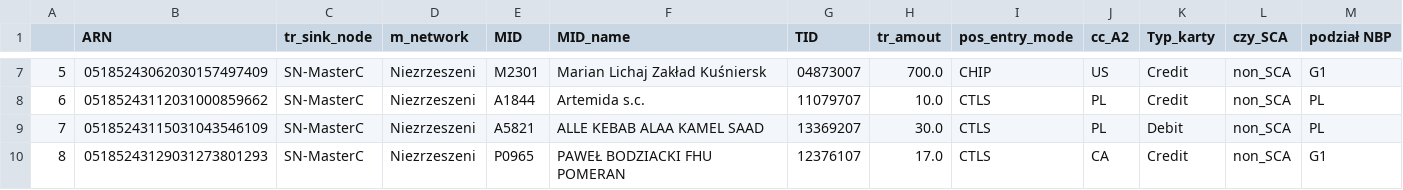
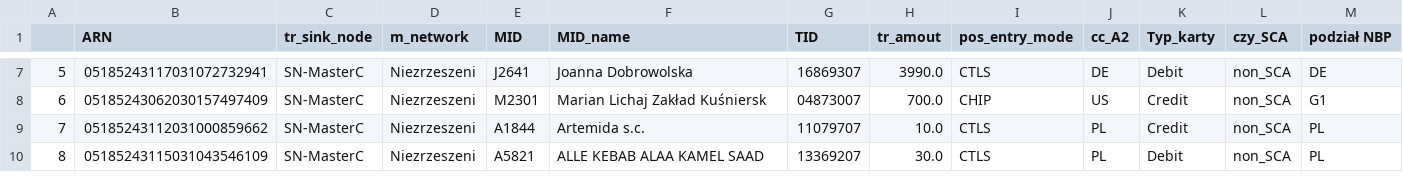
Before and after one commit to kanies89/nbp_automate, a CSV file: temp/2023_2/df_mastercard_sql.csv, drawn as a sheet; only a part is shown, gaps mark what is left out; the diff covers the shown part only.

```diff
--- a/temp/2023_2/df_mastercard_sql.csv
+++ b/temp/2023_2/df_mastercard_sql.csv
@@ -7,4 +7,4 @@
-5,05185243062030157497409,SN-MasterC,Niezrzeszeni,M2301,Marian Lichaj Zakład Kuśniersk,04873007,700.0,CHIP,US,Credit,non_SCA,G1
-6,05185243112031000859662,SN-MasterC,Niezrzeszeni,A1844,Artemida s.c.,11079707,10.0,CTLS,PL,Credit,non_SCA,PL
-7,05185243115031043546109,SN-MasterC,Niezrzeszeni,A5821,ALLE KEBAB ALAA KAMEL SAAD,13369207,30.0,CTLS,PL,Debit,non_SCA,PL
-8,05185243129031273801293,SN-MasterC,Niezrzeszeni,P0965,PAWEŁ BODZIACKI FHU POMERAN,12376107,17.0,CTLS,CA,Credit,non_SCA,G1
+5,05185243117031072732941,SN-MasterC,Niezrzeszeni,J2641,Joanna Dobrowolska,16869307,3990.0,CTLS,DE,Debit,non_SCA,DE
+6,05185243062030157497409,SN-MasterC,Niezrzeszeni,M2301,Marian Lichaj Zakład Kuśniersk,04873007,700.0,CHIP,US,Credit,non_SCA,G1
+7,05185243112031000859662,SN-MasterC,Niezrzeszeni,A1844,Artemida s.c.,11079707,10.0,CTLS,PL,Credit,non_SCA,PL
+8,05185243115031043546109,SN-MasterC,Niezrzeszeni,A5821,ALLE KEBAB ALAA KAMEL SAAD,13369207,30.0,CTLS,PL,Debit,non_SCA,PL
```
Also changed, not shown: 135 edited cells elsewhere in this file, temp/2023_2/df_mastercard_fraud_data.csv, 20 other files.
